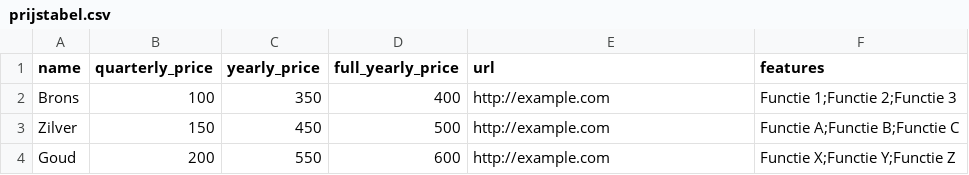
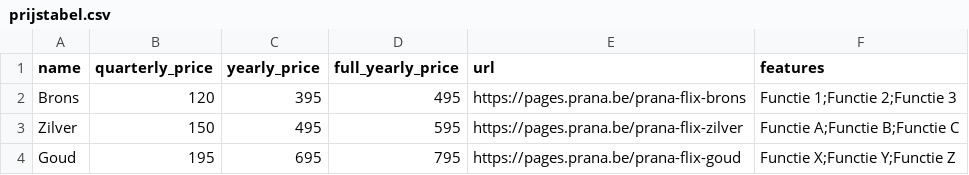
Before and after one commit to IrisWillemsPrana/FAQ-generator, a CSV file: uploads/prijstabel.csv, drawn as a sheet.

```diff
--- a/uploads/prijstabel.csv
+++ b/uploads/prijstabel.csv
@@ -1,4 +1,4 @@
 name,quarterly_price,yearly_price,full_yearly_price,url,features
-Brons,100,350,400,http://example.com,Functie 1;Functie 2;Functie 3
-Zilver,150,450,500,http://example.com,Functie A;Functie B;Functie C
-Goud,200,550,600,http://example.com,Functie X;Functie Y;Functie Z
+Brons,120,395,495,https://pages.prana.be/prana-flix-brons,Functie 1;Functie 2;Functie 3
+Zilver,150,495,595,https://pages.prana.be/prana-flix-zilver,Functie A;Functie B;Functie C
+Goud,195,695,795,https://pages.prana.be/prana-flix-goud,Functie X;Functie Y;Functie Z
```
Also changed, not shown: 17 other files.
